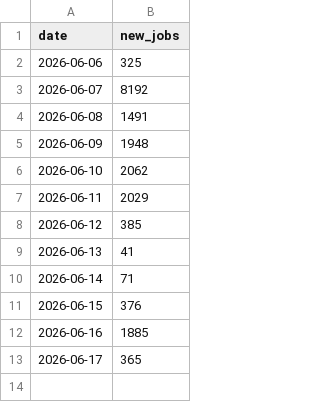
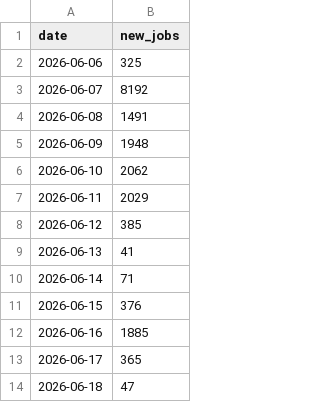
Before and after one commit to ritesh8303/dataforge, a CSV file: data/gold/jobs_trend.csv, drawn as a sheet.

```diff
--- a/data/gold/jobs_trend.csv
+++ b/data/gold/jobs_trend.csv
@@ -13 +13,2 @@
 2026-06-17,365
+2026-06-18,47
```
Also changed, not shown: data/gold/jobs_by_region.csv, data/gold/top_companies.csv, 10 other files.
